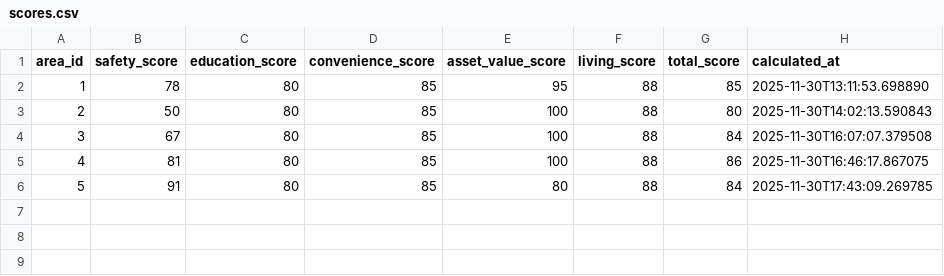
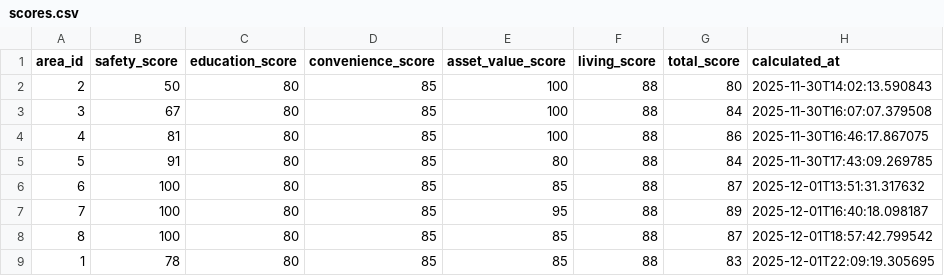
Before and after one commit to halfminthink-bit/real_estate_bot, a CSV file: projects/setagaya_real_estate/data/scores.csv, drawn as a sheet.

```diff
--- a/projects/setagaya_real_estate/data/scores.csv
+++ b/projects/setagaya_real_estate/data/scores.csv
@@ -1,3 +1,2 @@
 area_id,safety_score,education_score,convenience_score,asset_value_score,living_score,total_score,calculated_at
-1,78,80,85,95,88,85,2025-11-30T13:11:53.698890
 2,50,80,85,100,88,80,2025-11-30T14:02:13.590843
@@ -6 +5,5 @@ area_id,safety_score,education_score,convenience_score,asset_value_score,living_
 5,91,80,85,80,88,84,2025-11-30T17:43:09.269785
+6,100,80,85,85,88,87,2025-12-01T13:51:31.317632
+7,100,80,85,95,88,89,2025-12-01T16:40:18.098187
+8,100,80,85,85,88,87,2025-12-01T18:57:42.799542
+1,78,80,85,85,88,83,2025-12-01T22:09:19.305695
```
Also changed, not shown: projects/setagaya_real_estate/data/areas.csv, 30 other files.
